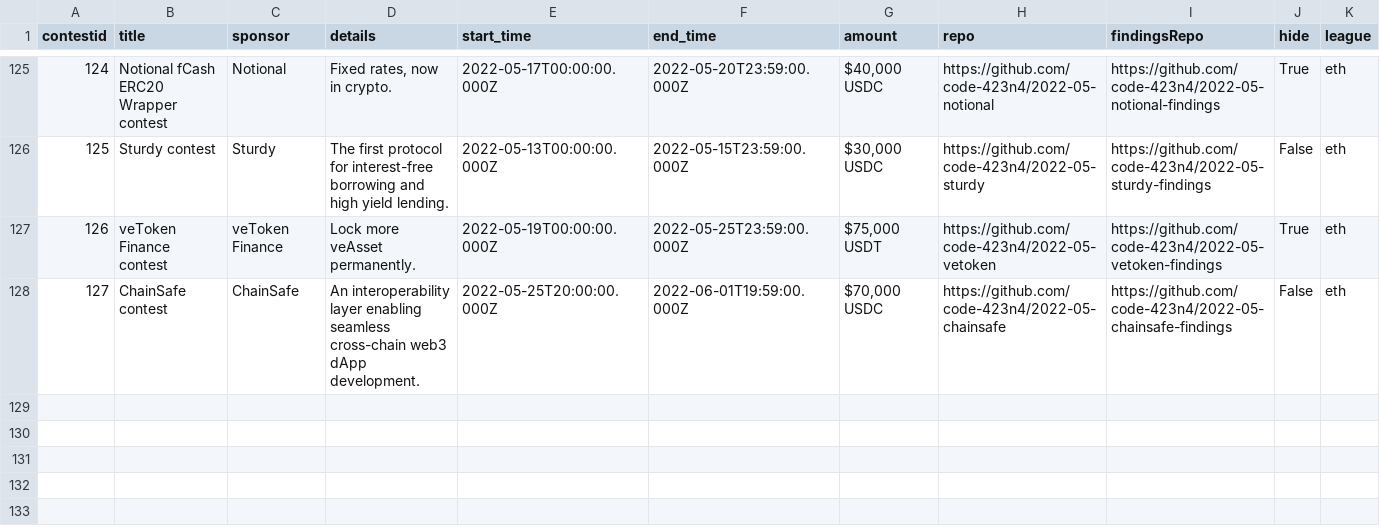
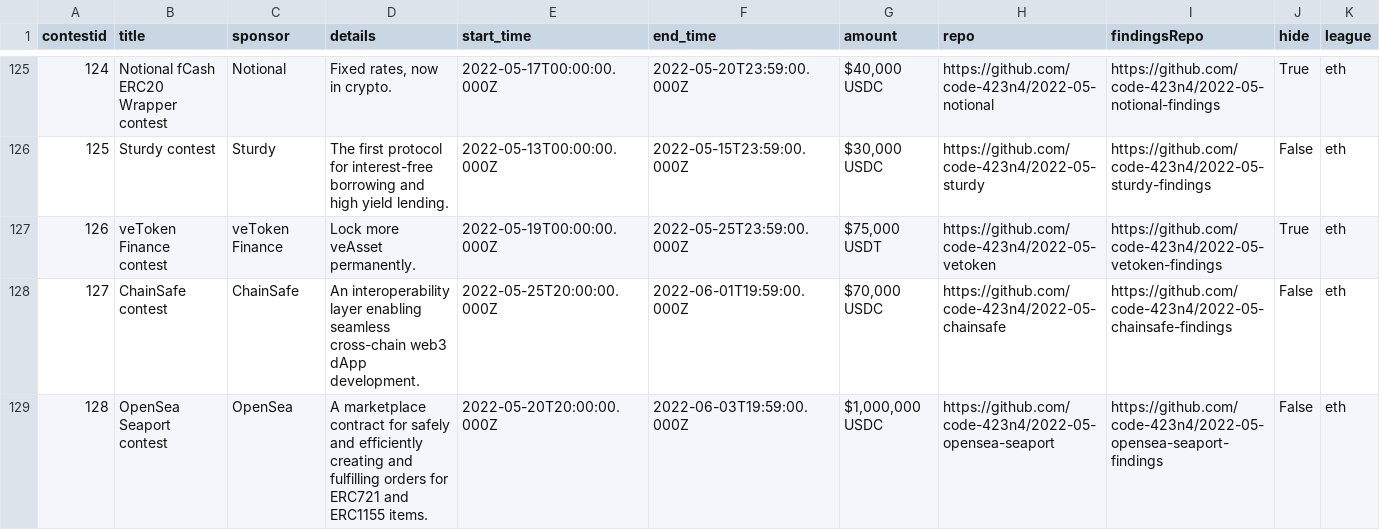
Before and after one commit to code-423n4/code423n4.com, a CSV file: _data/contests/contests.csv, drawn as a sheet; only a part is shown, gaps mark what is left out; the diff names each change by its address in the sheet, - before the commit and + after, or states it on an @@ line.

Commit message:
Update contests.csv

```diff
--- a/_data/contests/contests.csv
+++ b/_data/contests/contests.csv
+row 129: 128 | OpenSea Seaport contest | OpenSea | A marketplace contract for safely and efficiently creating and fulfilling orders for ERC721 and ERC1155 items. | 2022-05-20T20:00:00.000Z | 2022-06-03T19:59:00.000Z | $1,000,000 USDC | https://github.com/code-423n4/2022-05-opensea-seaport | https://github.com/code-423n4/2022-05-opensea-seaport-findings | False | eth
```
